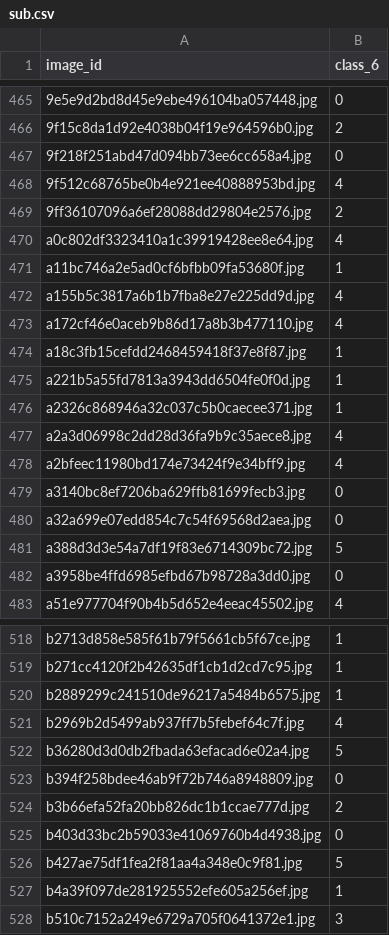
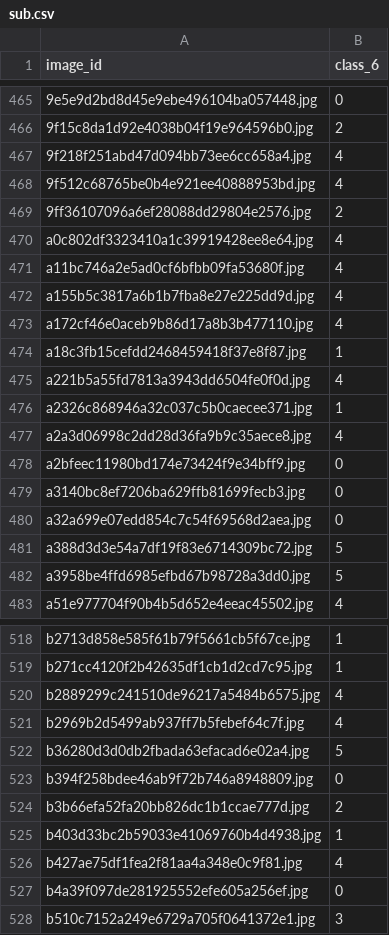
Before and after one commit to antoniogn99/kaggle_projects, a CSV file: dont_stop_until_you_drop/sub.csv, drawn as a sheet; only a part is shown, gaps mark what is left out; the diff covers the shown part only.

Commit message:
dont stop until you drop terminado

```diff
--- a/dont_stop_until_you_drop/sub.csv
+++ b/dont_stop_until_you_drop/sub.csv
@@ -466,3 +466,3 @@ image_id,class_6
 9f15c8da1d92e4038b04f19e964596b0.jpg,2
-9f218f251abd47d094bb73ee6cc658a4.jpg,0
+9f218f251abd47d094bb73ee6cc658a4.jpg,4
 9f512c68765be0b4e921ee40888953bd.jpg,4
@@ -470,3 +470,3 @@ image_id,class_6
 a0c802df3323410a1c39919428ee8e64.jpg,4
-a11bc746a2e5ad0cf6bfbb09fa53680f.jpg,1
+a11bc746a2e5ad0cf6bfbb09fa53680f.jpg,4
 a155b5c3817a6b1b7fba8e27e225dd9d.jpg,4
@@ -474,6 +474,6 @@ a172cf46e0aceb9b86d17a8b3b477110.jpg,4
 a18c3fb15cefdd2468459418f37e8f87.jpg,1
-a221b5a55fd7813a3943dd6504fe0f0d.jpg,1
+a221b5a55fd7813a3943dd6504fe0f0d.jpg,4
 a2326c868946a32c037c5b0caecee371.jpg,1
 a2a3d06998c2dd28d36fa9b9c35aece8.jpg,4
-a2bfeec11980bd174e73424f9e34bff9.jpg,4
+a2bfeec11980bd174e73424f9e34bff9.jpg,0
 a3140bc8ef7206ba629ffb81699fecb3.jpg,0
@@ -481,3 +481,3 @@ a32a699e07edd854c7c54f69568d2aea.jpg,0
 a388d3d3e54a7df19f83e6714309bc72.jpg,5
-a3958be4ffd6985efbd67b98728a3dd0.jpg,0
+a3958be4ffd6985efbd67b98728a3dd0.jpg,5
 a51e977704f90b4b5d652e4eeac45502.jpg,4
@@ -519,3 +519,3 @@ b2713d858e585f61b79f5661cb5f67ce.jpg,1
 b271cc4120f2b42635df1cb1d2cd7c95.jpg,1
-b2889299c241510de96217a5484b6575.jpg,1
+b2889299c241510de96217a5484b6575.jpg,4
 b2969b2d5499ab937ff7b5febef64c7f.jpg,4
@@ -524,5 +524,5 @@ b394f258bdee46ab9f72b746a8948809.jpg,0
 b3b66efa52fa20bb826dc1b1ccae777d.jpg,2
-b403d33bc2b59033e41069760b4d4938.jpg,0
-b427ae75df1fea2f81aa4a348e0c9f81.jpg,5
-b4a39f097de281925552efe605a256ef.jpg,1
+b403d33bc2b59033e41069760b4d4938.jpg,1
+b427ae75df1fea2f81aa4a348e0c9f81.jpg,4
+b4a39f097de281925552efe605a256ef.jpg,0
 b510c7152a249e6729a705f0641372e1.jpg,3
```
Also changed, not shown: 64 edited cells elsewhere in this file, 4 other files.
